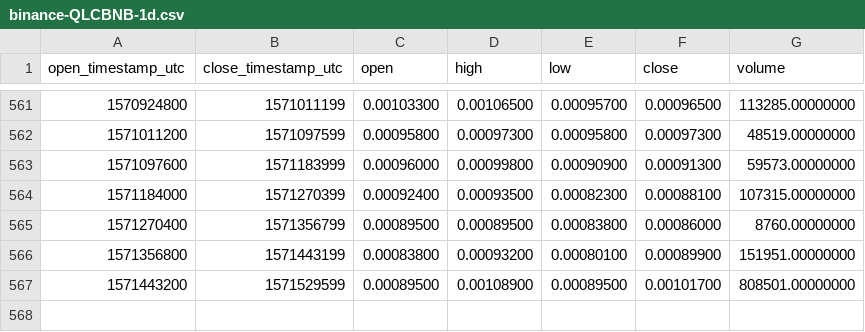
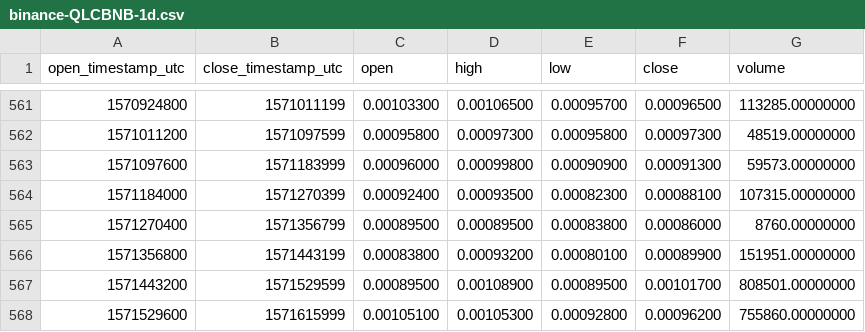
Before and after one commit to cryptobigbro/binance-QLCBNB, a CSV file: binance-QLCBNB-1d.csv, drawn as a sheet; only a part is shown, gaps mark what is left out.

Commit message:
Update OHLCV data.

```diff
--- a/binance-QLCBNB-1d.csv
+++ b/binance-QLCBNB-1d.csv
@@ -567 +567,2 @@ open_timestamp_utc,close_timestamp_utc,open,high,low,close,volume
 1571443200,1571529599,0.00089500,0.00108900,0.00089500,0.00101700,808501.00000000
+1571529600,1571615999,0.00105100,0.00105300,0.00092800,0.00096200,755860.00000000
```
Also changed, not shown: 1 other file.
